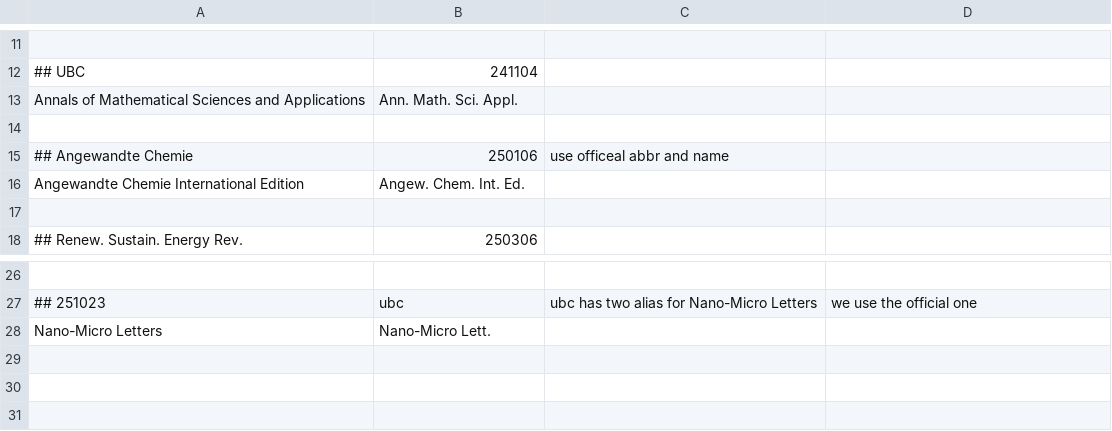
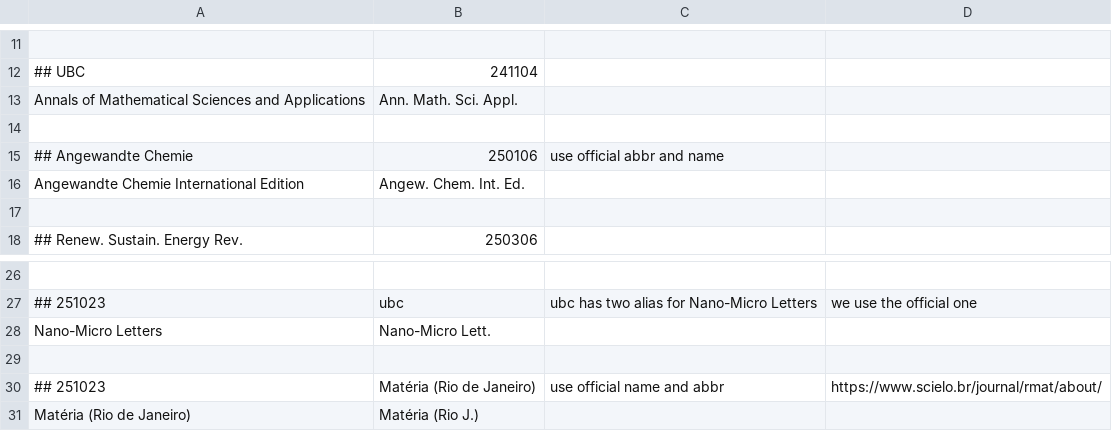
Before and after one commit to northword/zotero-format-metadata, a CSV file: data/journal-abbr/override.csv, drawn as a sheet; only a part is shown, gaps mark what is left out.

Commit message:
fix(abbr, publicationTitle-alias): Matéria (Rio de Janeiro) (#339)

```diff
--- a/data/journal-abbr/override.csv
+++ b/data/journal-abbr/override.csv
@@ -14,3 +14,3 @@
 
-## Angewandte Chemie, 250106, use officeal abbr and name
+## Angewandte Chemie, 250106, use official abbr and name
 "Angewandte Chemie International Edition","Angew. Chem. Int. Ed."
@@ -28 +28,4 @@
 "Nano-Micro Letters","Nano-Micro Lett."
+
+## 251023, Matéria (Rio de Janeiro), use official name and abbr, https://www.scielo.br/journal/rmat/about/
+"Matéria (Rio de Janeiro)","Matéria (Rio J.)"
```
